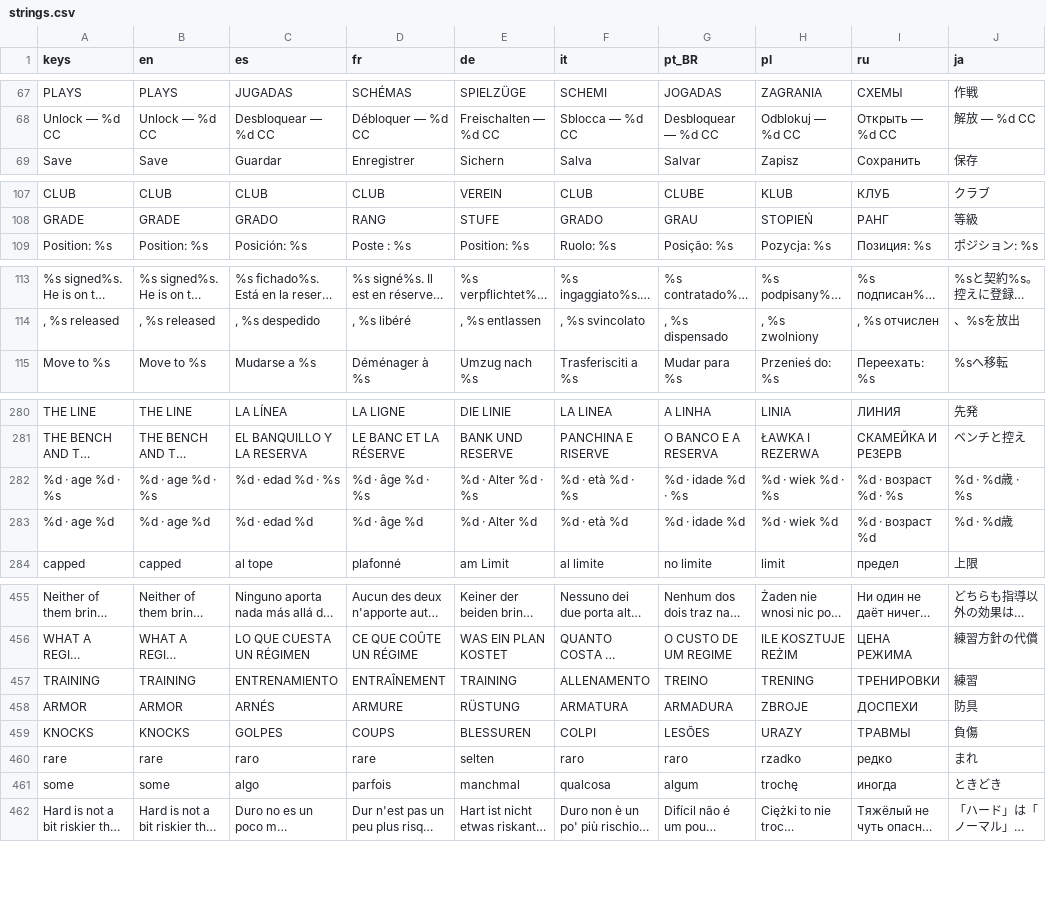
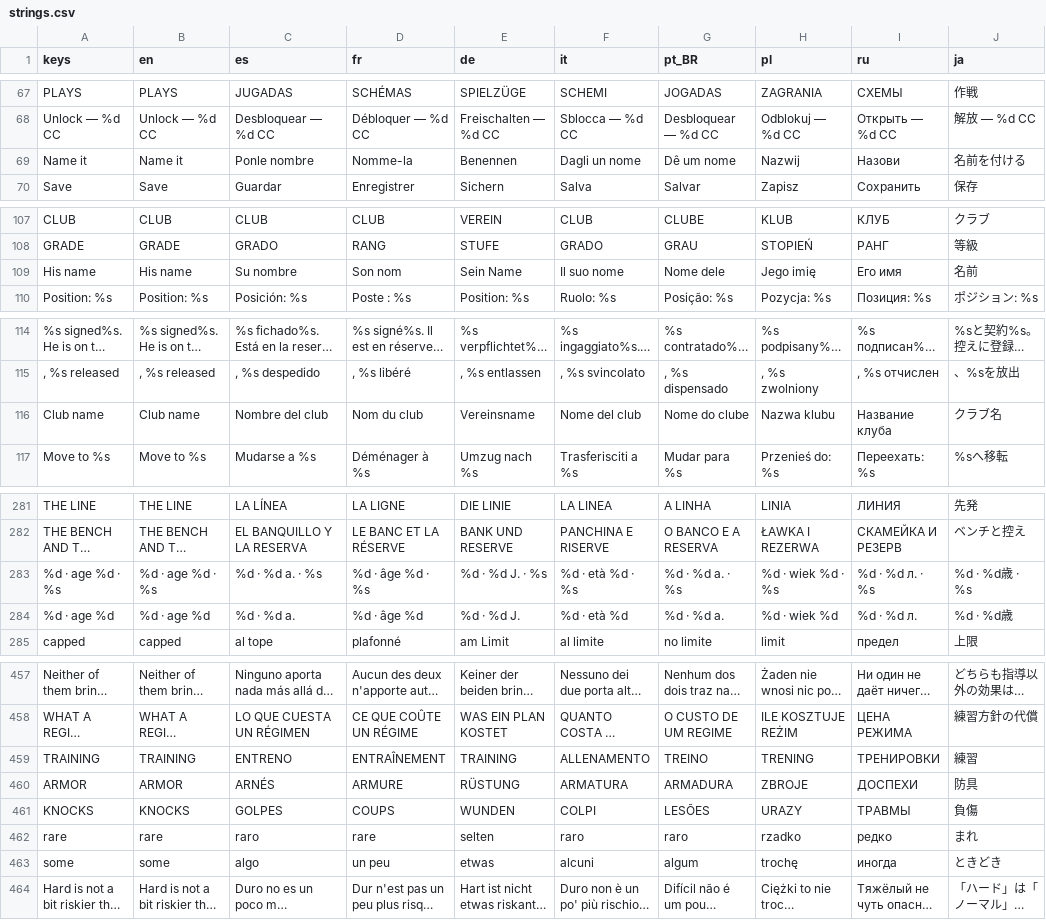
Before and after one commit to PeteMoe56/8bit-buhurt, a CSV file: locale/strings.csv, drawn as a sheet; only a part is shown, gaps mark what is left out; long unchanged cells end in …; addresses are those after the commit; the diff covers the shown part only; the diff names each change by its address in the sheet, - before the commit and + after, or states it on an @@ line.

```diff
--- a/locale/strings.csv
+++ b/locale/strings.csv
+row 69: Name it | Name it | Ponle nombre | Nomme-la | Benennen | Dagli un nome | Dê um nome | Nazwij | Назови | 名前を付ける
+row 109: His name | His name | Su nombre | Son nom | Sein Name | Il suo nome | Nome dele | Jego imię | Его имя | 名前
+row 116: Club name | Club name | Nombre del club | Nom du club | Vereinsname | Nome del club | Nome do clube | Nazwa klubu | Название клуба | クラブ名
-C283 (es): %d · edad %d · %s
+C283 (es): %d · %d a. · %s
-E283 (de): %d · Alter %d · %s
+E283 (de): %d · %d J. · %s
-G283 (pt_BR): %d · idade %d · %s
+G283 (pt_BR): %d · %d a. · %s
-I283 (ru): %d · возраст %d · %s
+I283 (ru): %d · %d л. · %s
-C284 (es): %d · edad %d
+C284 (es): %d · %d a.
-E284 (de): %d · Alter %d
+E284 (de): %d · %d J.
-G284 (pt_BR): %d · idade %d
+G284 (pt_BR): %d · %d a.
-I284 (ru): %d · возраст %d
+I284 (ru): %d · %d л.
-C459 (es): ENTRENAMIENTO
+C459 (es): ENTRENO
-E461 (de): BLESSUREN
+E461 (de): WUNDEN
-D463 (fr): parfois
+D463 (fr): un peu
-E463 (de): manchmal
+E463 (de): etwas
-F463 (it): qualcosa
+F463 (it): alcuni
```
Also changed, not shown: 4 added rows, 6 removed rows and 25 edited cells elsewhere in this file, 17 other files.
